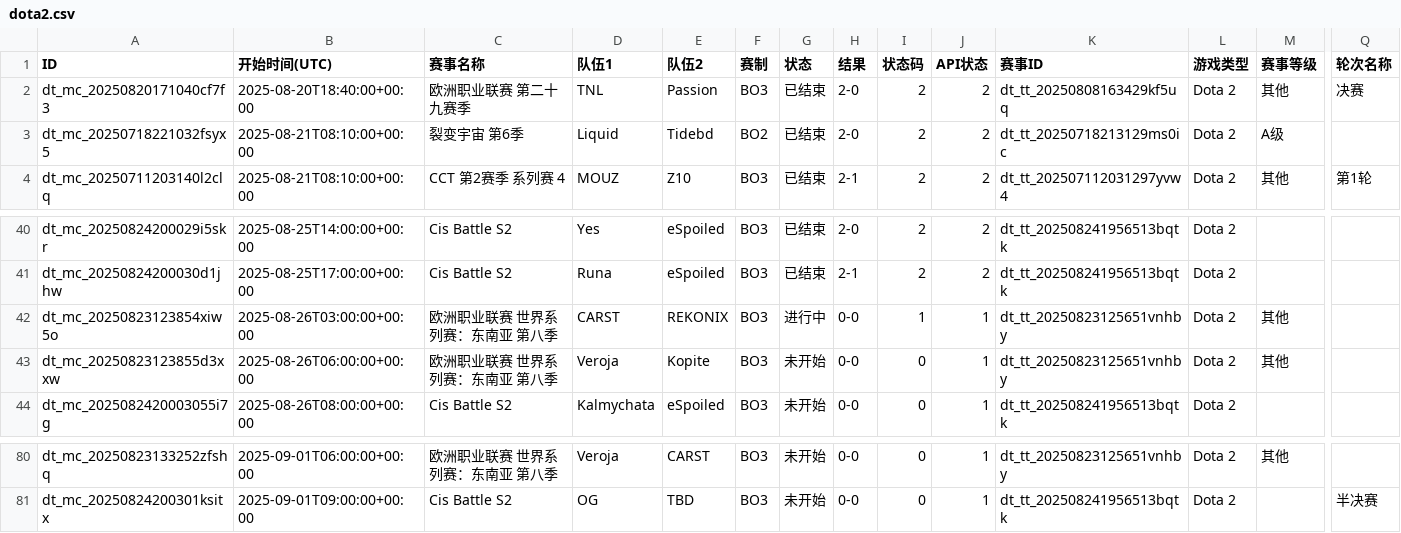
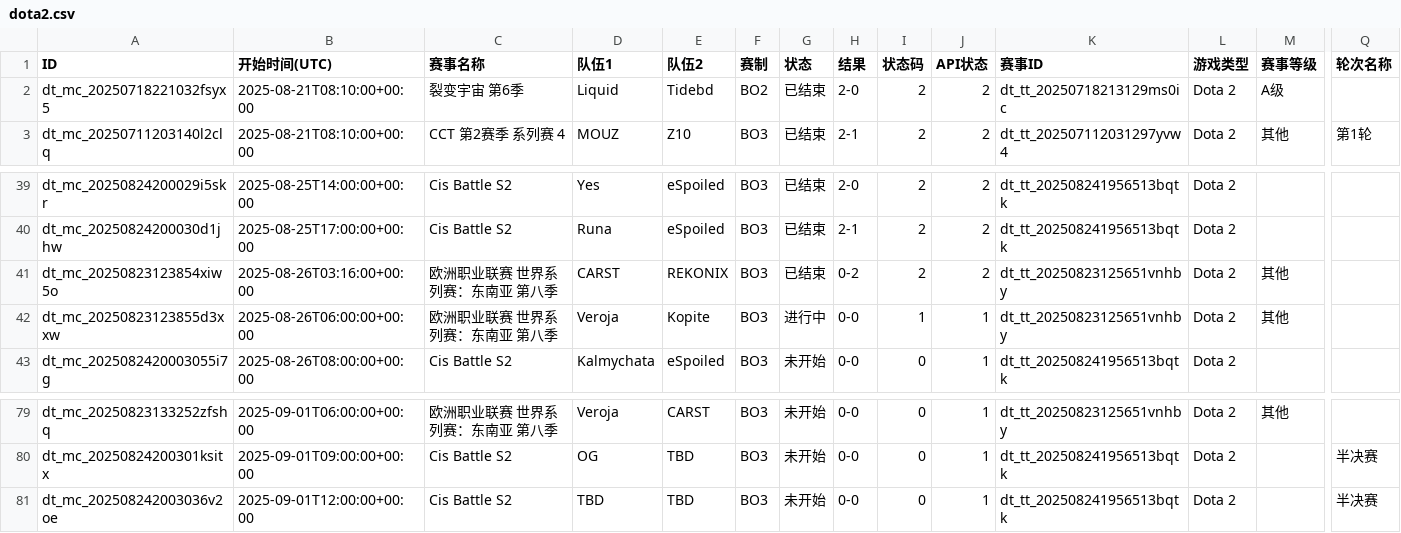
Before and after one commit to Miku196/a-ics, a CSV file: release/dota2/dota2.csv, drawn as a sheet; only a part is shown, gaps mark what is left out; removed rows and columns are numbered as before the commit, all else as after; rows hold the shown columns only; the diff names each change by its address in the sheet, - before the commit and + after, or states it on an @@ line.

```diff
--- a/release/dota2/dota2.csv
+++ b/release/dota2/dota2.csv
-row 2: dt_mc_20250820171040cf7f3 | 2025-08-20T18:40:00+00:00 | 欧洲职业联赛 第二十九赛季 | TNL | Passion | BO3 | 已结束 | 2-0 | 2 | 2 | dt_tt_20250808163429kf5uq | Dota 2 | 其他 | 决赛
-B41 (开始时间(UTC)): 2025-08-26T03:00:00+00:00
+B41 (开始时间(UTC)): 2025-08-26T03:16:00+00:00
-G41 (状态): 进行中
+G41 (状态): 已结束
-H41 (结果): 0-0
+H41 (结果): 0-2
-I41 (状态码): 1
+I41 (状态码): 2
-J41 (API状态): 1
+J41 (API状态): 2
-G42 (状态): 未开始
+G42 (状态): 进行中
-I42 (状态码): 0
+I42 (状态码): 1
+row 81: dt_mc_202508242003036v2oe | 2025-09-01T12:00:00+00:00 | Cis Battle S2 | TBD | TBD | BO3 | 未开始 | 0-0 | 0 | 1 | dt_tt_202508241956513bqtk | Dota 2 |  | 半决赛
```
Also changed, not shown: release/csgo/csgo.csv, 4 other files.
